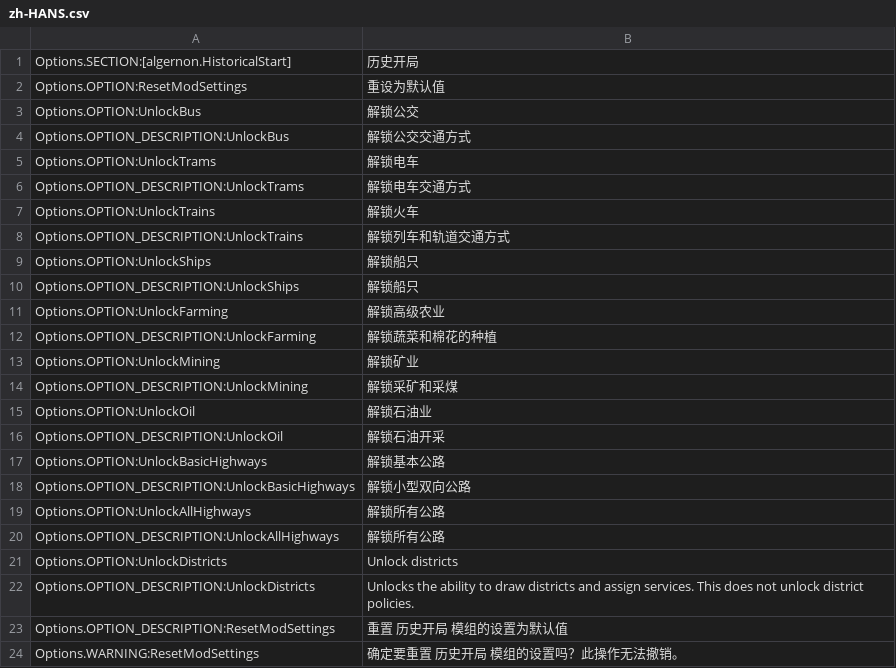
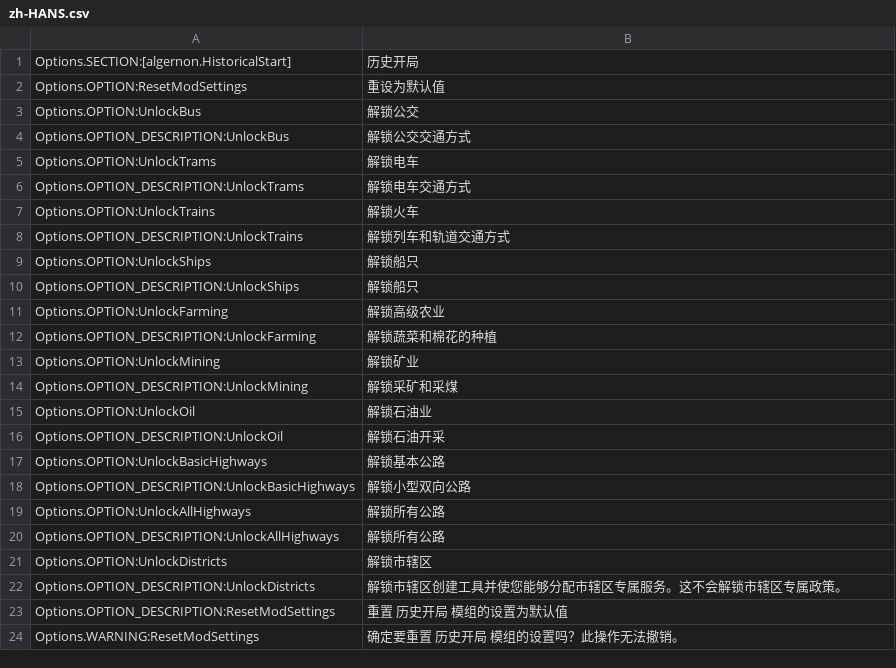
Before and after one commit to algernon-A/HistoricalStart, a CSV file: l10n/zh-HANS.csv, drawn as a sheet.

```diff
--- a/l10n/zh-HANS.csv
+++ b/l10n/zh-HANS.csv
@@ -20,4 +20,4 @@
 "Options.OPTION_DESCRIPTION:UnlockAllHighways","解锁所有公路"
-"Options.OPTION:UnlockDistricts","Unlock districts"
-"Options.OPTION_DESCRIPTION:UnlockDistricts","Unlocks the ability to draw districts and assign services.  This does not unlock district policies."
+"Options.OPTION:UnlockDistricts","解锁市辖区"
+"Options.OPTION_DESCRIPTION:UnlockDistricts","解锁市辖区创建工具并使您能够分配市辖区专属服务。这不会解锁市辖区专属政策。"
 "Options.OPTION_DESCRIPTION:ResetModSettings","重置 历史开局 模组的设置为默认值"
```
Also changed, not shown: l10n/es-ES.csv, 2 other files.
